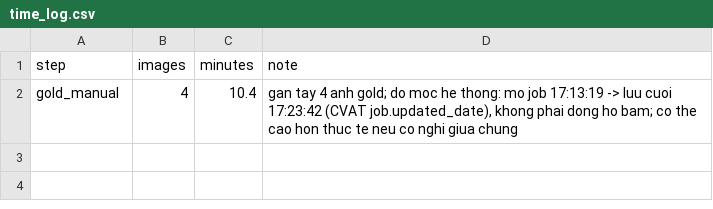
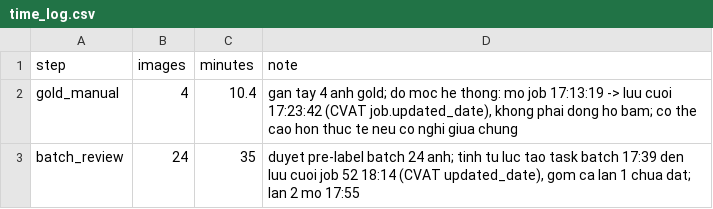
Before and after one commit to phamphunguyenhung/K5-L23-DAY08-2A202604062-PhamPhuNguyenHung-AIPrelabel, a CSV file: submission/time_log.csv, drawn as a sheet.

Commit message:
Part 4: duyệt batch đạt (job 52 completed), bẫy 10/12, số QC và thời gian (gồm cả lần 1)

```diff
--- a/submission/time_log.csv
+++ b/submission/time_log.csv
@@ -2 +2,2 @@ step,images,minutes,note
 gold_manual,4,10.4,"gan tay 4 anh gold; do moc he thong: mo job 17:13:19 -> luu cuoi 17:23:42 (CVAT job.updated_date), khong phai dong ho bam; co the cao hon thuc te neu co nghi giua chung"
+batch_review,24,35,"duyet pre-label batch 24 anh; tinh tu luc tao task batch 17:39 den luu cuoi job 52 18:14 (CVAT updated_date), gom ca lan 1 chua dat; lan 2 mo 17:55"
```
Also changed, not shown: 5 other files.
